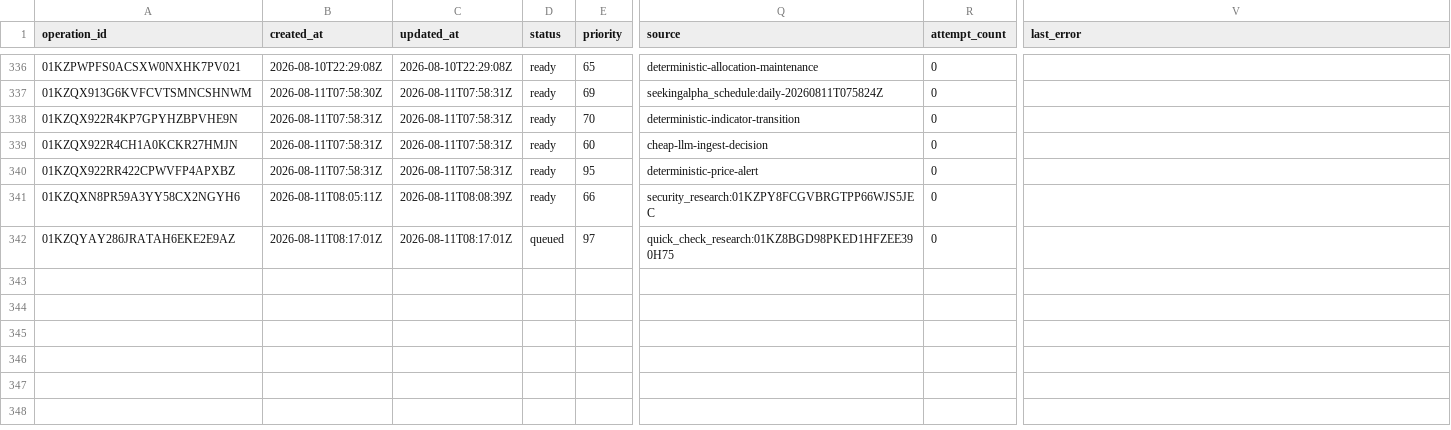
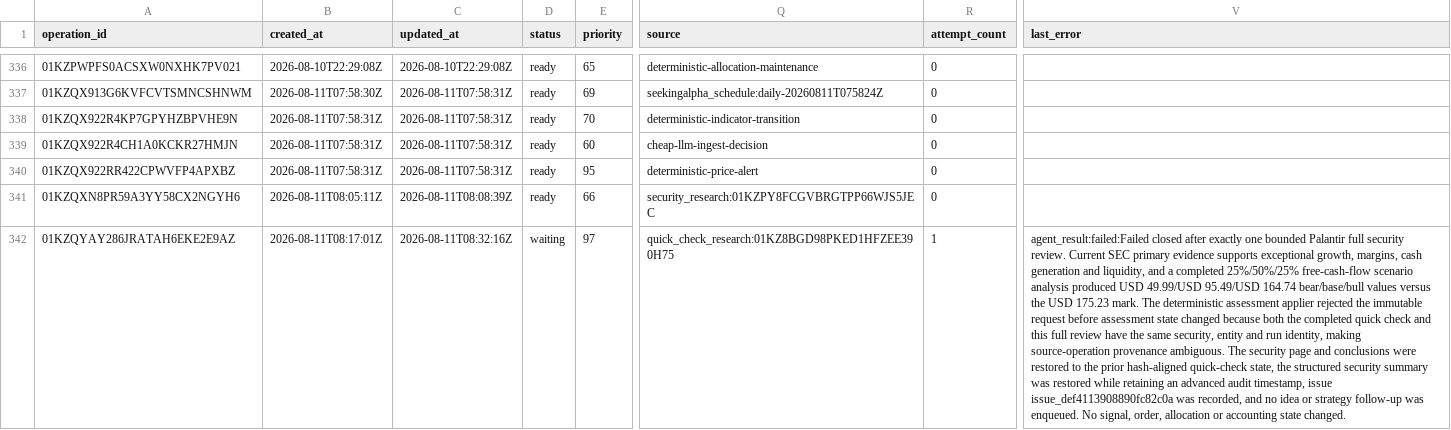
Before and after one commit to Kabutojira/PaperTrader, a CSV file: data/operations/operations_TODO.csv, drawn as a sheet; only a part is shown, gaps mark what is left out; the diff names each change by its address in the sheet, - before the commit and + after, or states it on an @@ line.

```diff
--- a/data/operations/operations_TODO.csv
+++ b/data/operations/operations_TODO.csv
-C342 (updated_at): 2026-08-11T08:17:01Z
+C342 (updated_at): 2026-08-11T08:32:16Z
-D342 (status): queued
+D342 (status): waiting
-R342 (attempt_count): 0
+R342 (attempt_count): 1
-V342 (last_error): (empty)
+V342 (last_error): agent_result:failed:Failed closed after exactly one bounded Palantir full security review. Current SEC primary evidence supports exceptional growth, margins, cash generation and liquidity, and a completed 25%/50%/25% free-cash-flow scenario analysis produced USD 49.99/USD 95.49/USD 164.74 bear/base/bull values versus the USD 175.23 mark. The deterministic assessment applier rejected the immutable request before assessment state changed because both the completed quick check and this full review have the same security, entity and run identity, making source-operation provenance ambiguous. The security page and conclusions were restored to the prior hash-aligned quick-check state, the structured security summary was restored while retaining an advanced audit timestamp, issue issue_def4113908890fc82c0a was recorded, and no idea or strategy follow-up was enqueued. No signal, order, allocation or accounting state changed.
```
Also changed, not shown: data/tables/issues.csv, data/tables/securities.csv, 20 other files.
